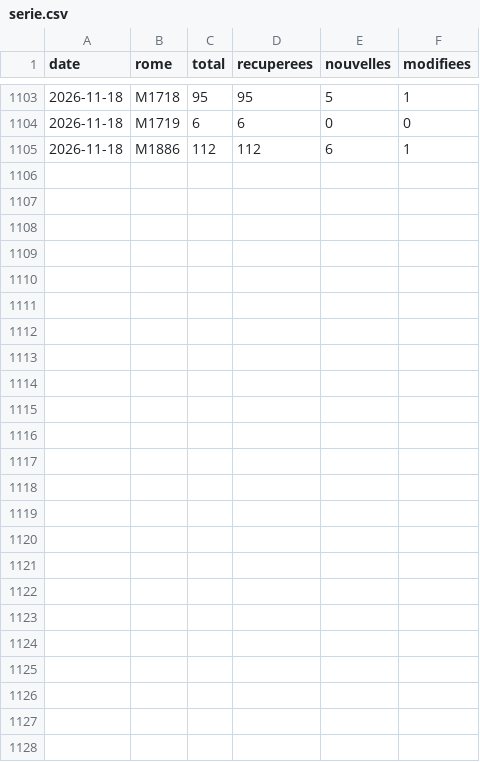
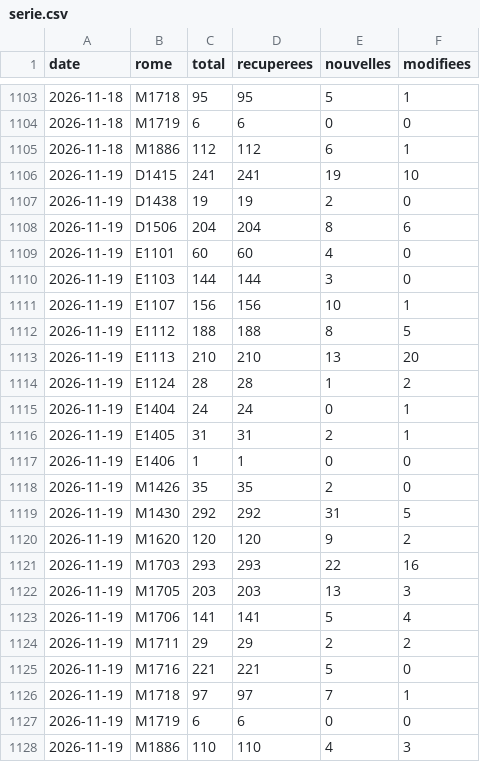
Before and after one commit to loicsabatini/metier, a CSV file: data/serie.csv, drawn as a sheet; only a part is shown, gaps mark what is left out; the diff names each change by its address in the sheet, - before the commit and + after, or states it on an @@ line.

```diff
--- a/data/serie.csv
+++ b/data/serie.csv
+row 1106: 2026-11-19 | D1415 | 241 | 241 | 19 | 10
+row 1107: 2026-11-19 | D1438 | 19 | 19 | 2 | 0
+row 1108: 2026-11-19 | D1506 | 204 | 204 | 8 | 6
+row 1109: 2026-11-19 | E1101 | 60 | 60 | 4 | 0
+row 1110: 2026-11-19 | E1103 | 144 | 144 | 3 | 0
+row 1111: 2026-11-19 | E1107 | 156 | 156 | 10 | 1
+row 1112: 2026-11-19 | E1112 | 188 | 188 | 8 | 5
+row 1113: 2026-11-19 | E1113 | 210 | 210 | 13 | 20
+row 1114: 2026-11-19 | E1124 | 28 | 28 | 1 | 2
+row 1115: 2026-11-19 | E1404 | 24 | 24 | 0 | 1
+row 1116: 2026-11-19 | E1405 | 31 | 31 | 2 | 1
+row 1117: 2026-11-19 | E1406 | 1 | 1 | 0 | 0
+row 1118: 2026-11-19 | M1426 | 35 | 35 | 2 | 0
+row 1119: 2026-11-19 | M1430 | 292 | 292 | 31 | 5
+row 1120: 2026-11-19 | M1620 | 120 | 120 | 9 | 2
+row 1121: 2026-11-19 | M1703 | 293 | 293 | 22 | 16
+row 1122: 2026-11-19 | M1705 | 203 | 203 | 13 | 3
+row 1123: 2026-11-19 | M1706 | 141 | 141 | 5 | 4
+row 1124: 2026-11-19 | M1711 | 29 | 29 | 2 | 2
+row 1125: 2026-11-19 | M1716 | 221 | 221 | 5 | 0
+row 1126: 2026-11-19 | M1718 | 97 | 97 | 7 | 1
+row 1127: 2026-11-19 | M1719 | 6 | 6 | 0 | 0
+row 1128: 2026-11-19 | M1886 | 110 | 110 | 4 | 3
```
Also changed, not shown: 24 other files.
